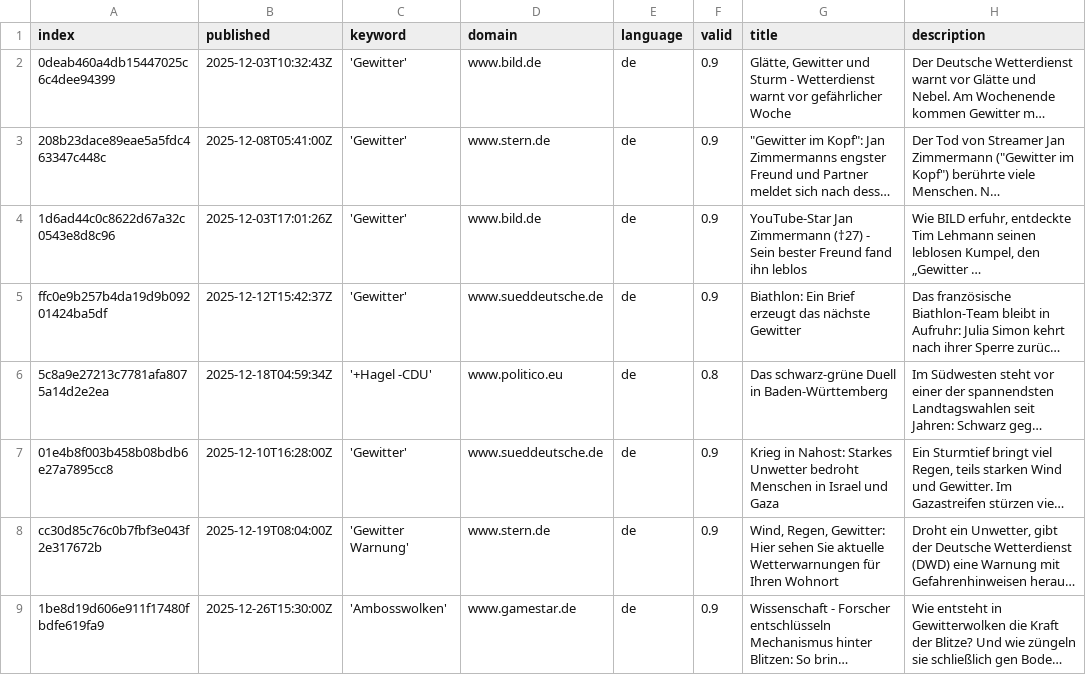
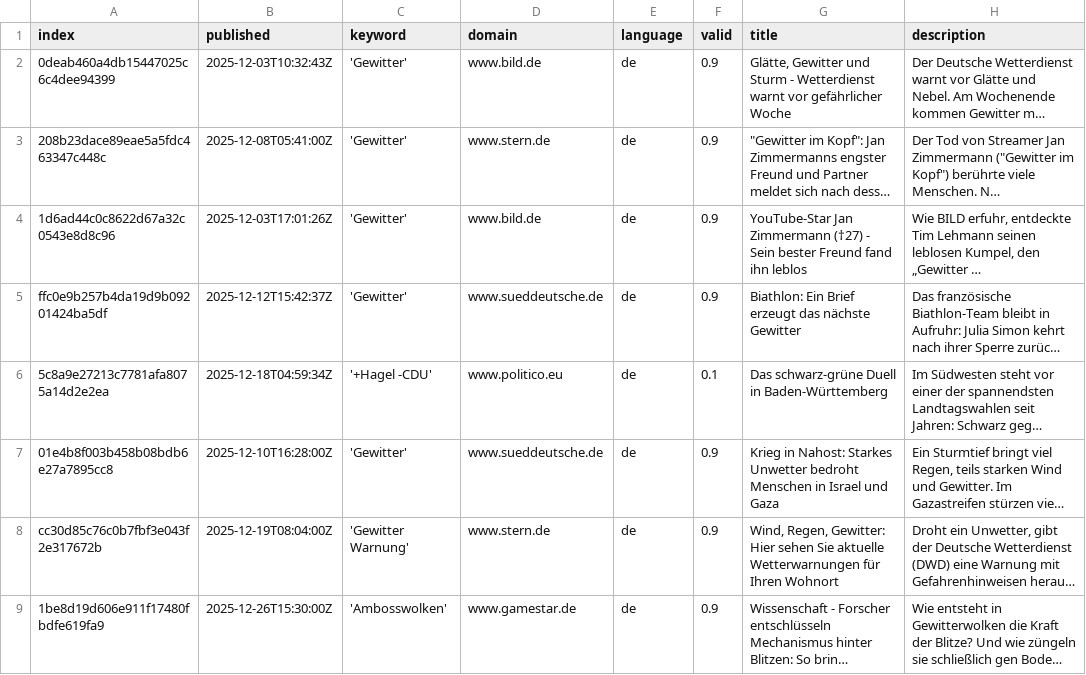
Before and after one commit to friedhumb-news/thunderstormIsComing, a CSV file: csv/news_2025_12.csv, drawn as a sheet; only a part is shown; long unchanged cells end in …; the diff names each change by its address in the sheet, - before the commit and + after, or states it on an @@ line.

Commit message:
Update news_2025_12.csv

```diff
--- a/csv/news_2025_12.csv
+++ b/csv/news_2025_12.csv
-F6 (valid): 0.8
+F6 (valid): 0.1
```
